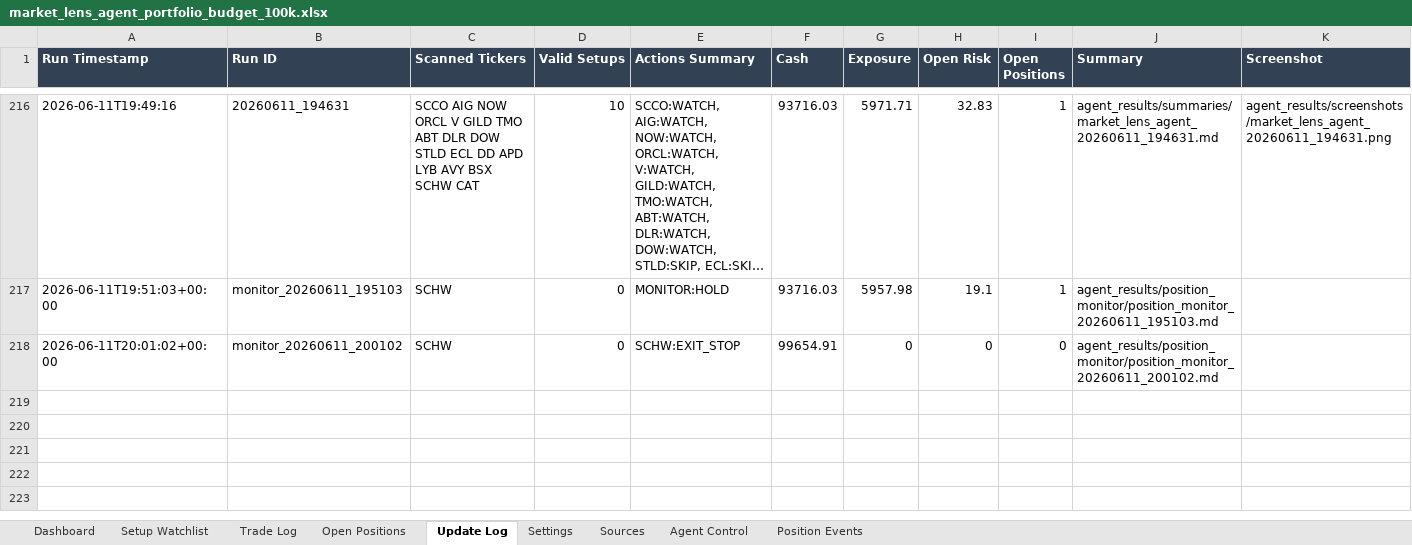
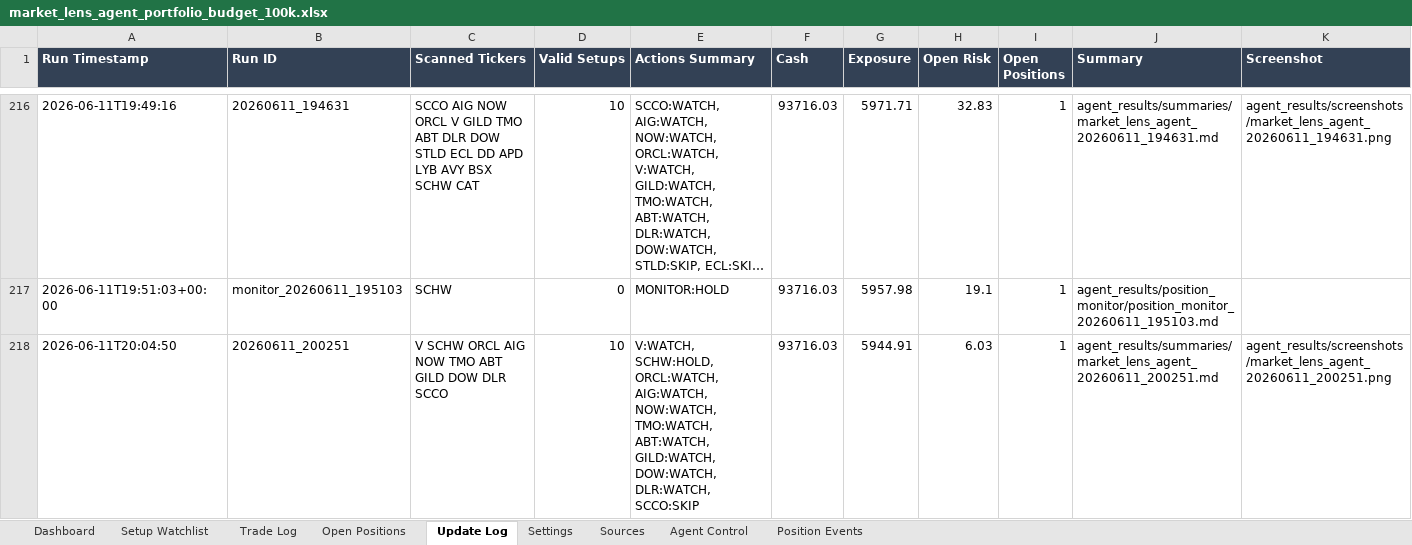
Before and after one commit to AviramDahan/market-lens-scanner, an Excel workbook: agent_tracker/market_lens_agent_portfolio_budget_100k.xlsx, sheet Update Log, drawn as a sheet; only a part is shown, gaps mark what is left out; long unchanged cells end in …; values as stored, in another font and other column widths than the file's, no borders; table styles not drawn; removed rows and columns are numbered as before the commit, all else as after; rows hold the shown columns only; the diff names each change by its address in the sheet, - before the commit and + after, or states it on an @@ line.

Commit message:
Update Market Lens paper agent results

```diff
--- a/agent_tracker/market_lens_agent_portfolio_budget_100k.xlsx (sheet Update Log)
+++ b/agent_tracker/market_lens_agent_portfolio_budget_100k.xlsx (sheet Update Log)
-row 218: 2026-06-11T20:01:02+00:00 | monitor_20260611_200102 | SCHW | 0 | SCHW:EXIT_STOP | 99654.91 | 0 | 0 | 0 | agent_results/position_monitor/position_monitor_20260611_200102.md
+row 218: 2026-06-11T20:04:50 | 20260611_200251 | V SCHW ORCL AIG NOW TMO ABT GILD DOW DLR SCCO | 10 | V:WATCH, SCHW:HOLD, ORCL:WATCH, AIG:WATCH, NOW:WATCH, TMO:WATCH, ABT:WATCH, GILD:WATCH, DOW:WATCH, DLR:WATCH, SCCO:SKIP | 93716.03 | 5944.91 | 6.03 | 1 | agent_results/summaries/market_lens_agent_20260611_200251.md | agent_results/screenshots/market_lens_agent_20260611_200251.png
```
Also changed, not shown: sheet Setup Watchlist, sheet Trade Log, sheet Open Positions, sheet Position Events, 14 other files.
